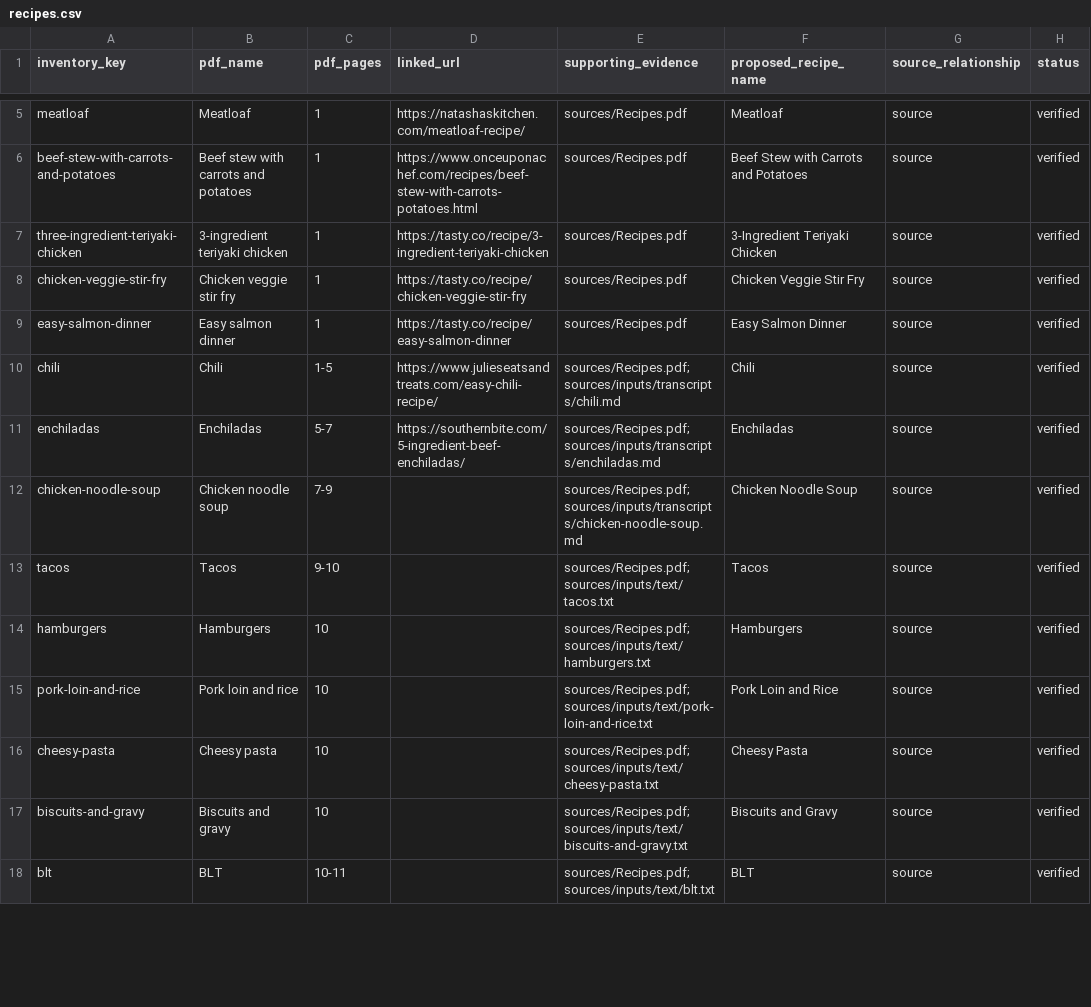
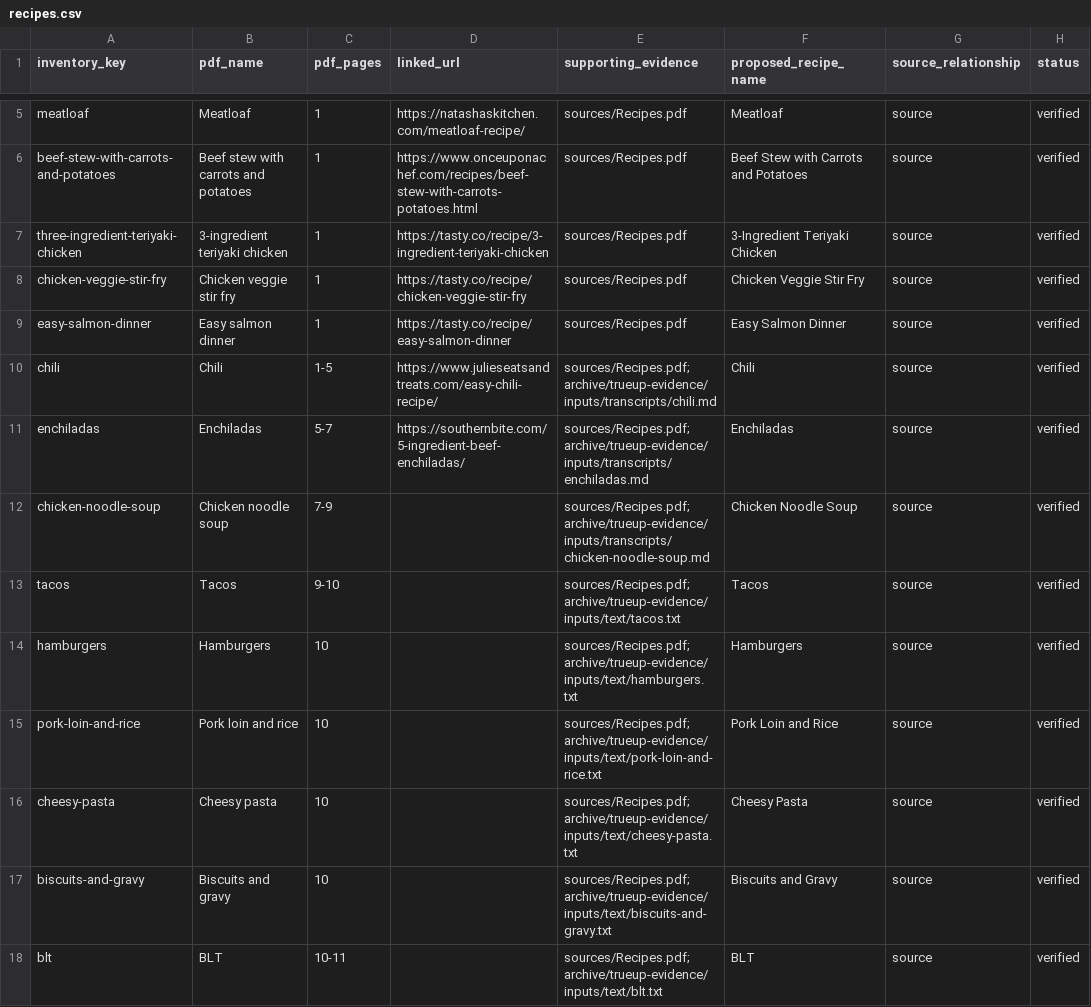
Before and after one commit to mbcoward3/Grocery-Router, a CSV file: trueup/recipes.csv, drawn as a sheet; only a part is shown, gaps mark what is left out; the diff covers the shown part only; the diff names each change by its address in the sheet, - before the commit and + after, or states it on an @@ line.

Commit message:
Archive completed true-up source evidence

```diff
--- a/trueup/recipes.csv
+++ b/trueup/recipes.csv
-E10 (supporting_evidence): sources/Recipes.pdf;sources/inputs/transcripts/chili.md
+E10 (supporting_evidence): sources/Recipes.pdf;archive/trueup-evidence/inputs/transcripts/chili.md
-E11 (supporting_evidence): sources/Recipes.pdf;sources/inputs/transcripts/enchiladas.md
+E11 (supporting_evidence): sources/Recipes.pdf;archive/trueup-evidence/inputs/transcripts/enchiladas.md
-E12 (supporting_evidence): sources/Recipes.pdf;sources/inputs/transcripts/chicken-noodle-soup.md
+E12 (supporting_evidence): sources/Recipes.pdf;archive/trueup-evidence/inputs/transcripts/chicken-noodle-soup.md
-E13 (supporting_evidence): sources/Recipes.pdf;sources/inputs/text/tacos.txt
+E13 (supporting_evidence): sources/Recipes.pdf;archive/trueup-evidence/inputs/text/tacos.txt
-E14 (supporting_evidence): sources/Recipes.pdf;sources/inputs/text/hamburgers.txt
+E14 (supporting_evidence): sources/Recipes.pdf;archive/trueup-evidence/inputs/text/hamburgers.txt
-E15 (supporting_evidence): sources/Recipes.pdf;sources/inputs/text/pork-loin-and-rice.txt
+E15 (supporting_evidence): sources/Recipes.pdf;archive/trueup-evidence/inputs/text/pork-loin-and-rice.txt
-E16 (supporting_evidence): sources/Recipes.pdf;sources/inputs/text/cheesy-pasta.txt
+E16 (supporting_evidence): sources/Recipes.pdf;archive/trueup-evidence/inputs/text/cheesy-pasta.txt
-E17 (supporting_evidence): sources/Recipes.pdf;sources/inputs/text/biscuits-and-gravy.txt
+E17 (supporting_evidence): sources/Recipes.pdf;archive/trueup-evidence/inputs/text/biscuits-and-gravy.txt
-E18 (supporting_evidence): sources/Recipes.pdf;sources/inputs/text/blt.txt
+E18 (supporting_evidence): sources/Recipes.pdf;archive/trueup-evidence/inputs/text/blt.txt
```
Also changed, not shown: 8 edited cells elsewhere in this file, 23 other files.
